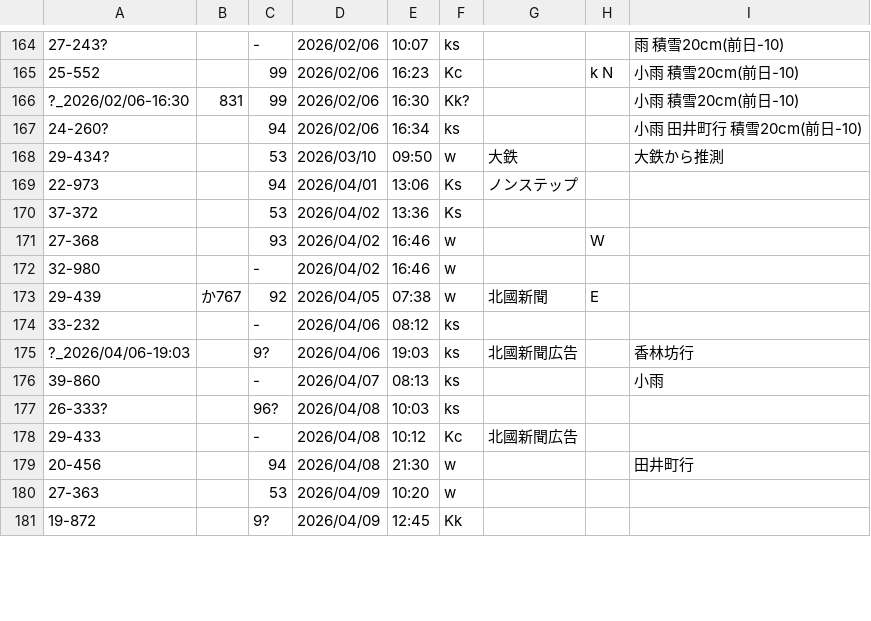
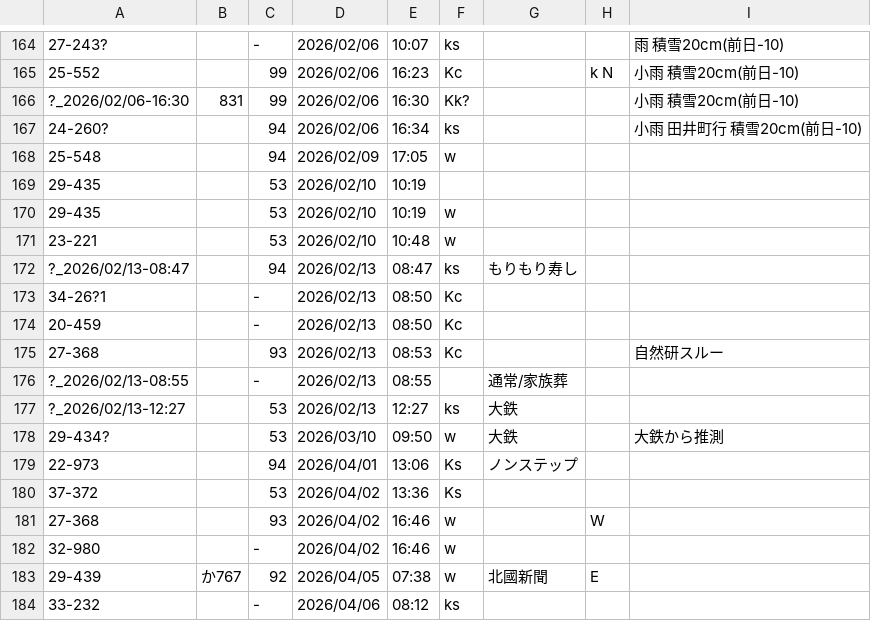
Before and after one commit to Ichihai1415/ichihai.dev, a CSV file: webapp/hokutetsu-bus/numbers_to-ks.csv, drawn as a sheet; only a part is shown, gaps mark what is left out; the shorter side is filled out with more unchanged rows; the diff names each change by its address in the sheet, - before the commit and + after, or states it on an @@ line.

```diff
--- a/webapp/hokutetsu-bus/numbers_to-ks.csv
+++ b/webapp/hokutetsu-bus/numbers_to-ks.csv
+row 168: 25-548 |  | 94 | 2026/02/09 | 17:05 | w
+row 169: 29-435 |  | 53 | 2026/02/10 | 10:19
+row 170: 29-435 |  | 53 | 2026/02/10 | 10:19 | w
+row 171: 23-221 |  | 53 | 2026/02/10 | 10:48 | w
+row 172: ?_2026/02/13-08:47 |  | 94 | 2026/02/13 | 08:47 | ks | もりもり寿し
+row 173: 34-26?1 |  | - | 2026/02/13 | 08:50 | Kc
+row 174: 20-459 |  | - | 2026/02/13 | 08:50 | Kc
+row 175: 27-368 |  | 93 | 2026/02/13 | 08:53 | Kc |  |  | 自然研スルー
+row 176: ?_2026/02/13-08:55 |  | - | 2026/02/13 | 08:55 |  | 通常/家族葬
+row 177: ?_2026/02/13-12:27 |  | 53 | 2026/02/13 | 12:27 | ks | 大鉄
```
Also changed, not shown: webapp/hokutetsu-bus/numbers_to-ku.csv.
